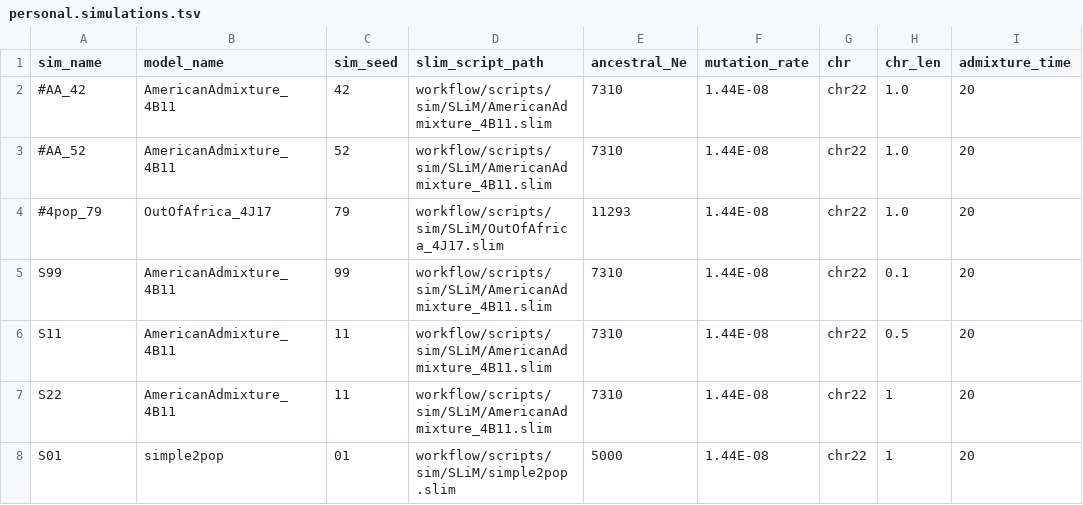
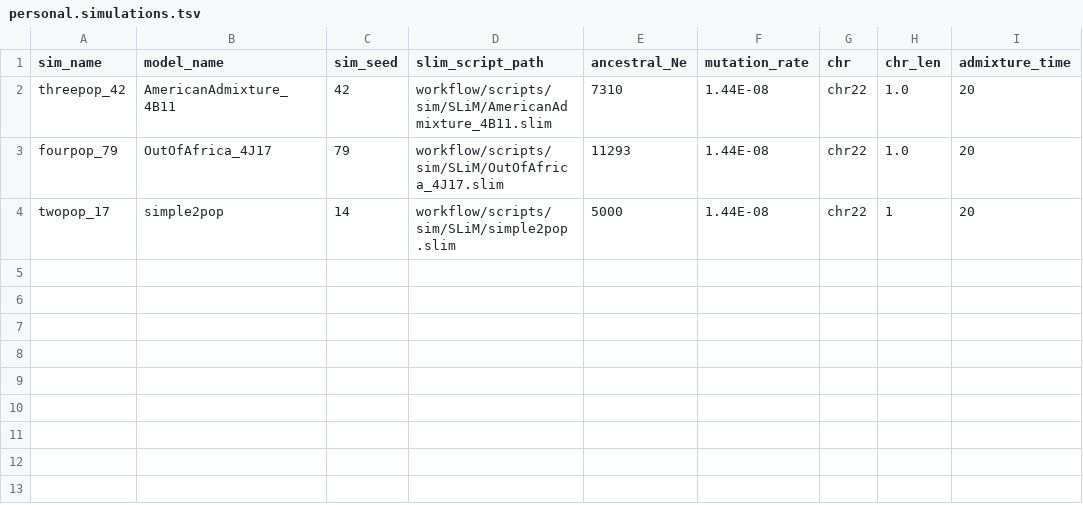
Before and after one commit to rwaples/lai-sim, a TSV file: config/personal.simulations.tsv, drawn as a sheet.

```diff
--- a/config/personal.simulations.tsv
+++ b/config/personal.simulations.tsv
@@ -1,8 +1,4 @@
 sim_name	model_name	sim_seed	slim_script_path	ancestral_Ne	mutation_rate	chr	chr_len	admixture_time
-#AA_42	AmericanAdmixture_4B11	42	workflow/scripts/sim/SLiM/AmericanAdmixture_4B11.slim	7310	1.44E-08	chr22	1.0	20
-#AA_52	AmericanAdmixture_4B11	52	workflow/scripts/sim/SLiM/AmericanAdmixture_4B11.slim	7310	1.44E-08	chr22	1.0	20
-#4pop_79	OutOfAfrica_4J17	79	workflow/scripts/sim/SLiM/OutOfAfrica_4J17.slim	11293	1.44E-08	chr22	1.0	20
-S99	AmericanAdmixture_4B11	99	workflow/scripts/sim/SLiM/AmericanAdmixture_4B11.slim	7310	1.44E-08	chr22	0.1	20
-S11	AmericanAdmixture_4B11	11	workflow/scripts/sim/SLiM/AmericanAdmixture_4B11.slim	7310	1.44E-08	chr22	0.5	20
-S22	AmericanAdmixture_4B11	11	workflow/scripts/sim/SLiM/AmericanAdmixture_4B11.slim	7310	1.44E-08	chr22	1	20
-S01	simple2pop	01	workflow/scripts/sim/SLiM/simple2pop.slim	5000	1.44E-08	chr22	1	20
+threepop_42	AmericanAdmixture_4B11	42	workflow/scripts/sim/SLiM/AmericanAdmixture_4B11.slim	7310	1.44E-08	chr22	1.0	20
+fourpop_79	OutOfAfrica_4J17	79	workflow/scripts/sim/SLiM/OutOfAfrica_4J17.slim	11293	1.44E-08	chr22	1.0	20
+twopop_17	simple2pop	14	workflow/scripts/sim/SLiM/simple2pop.slim	5000	1.44E-08	chr22	1	20
```
Also changed, not shown: config/personal.analyses.tsv, 4 other files.
